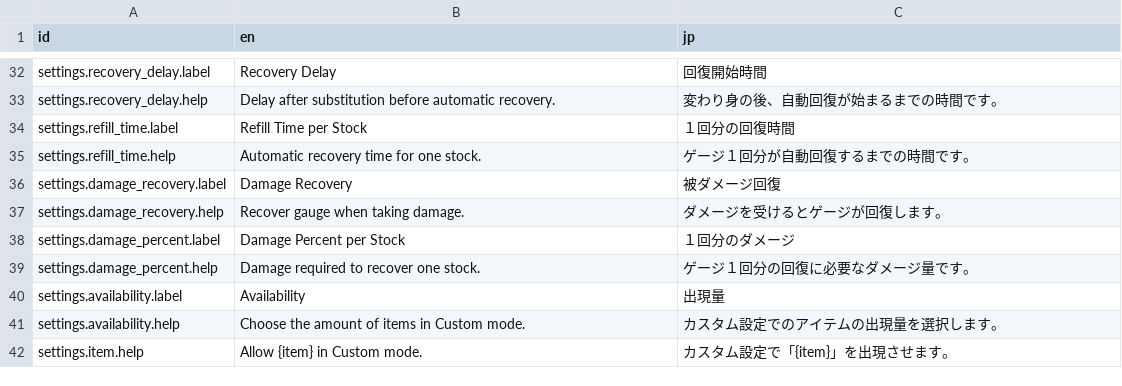
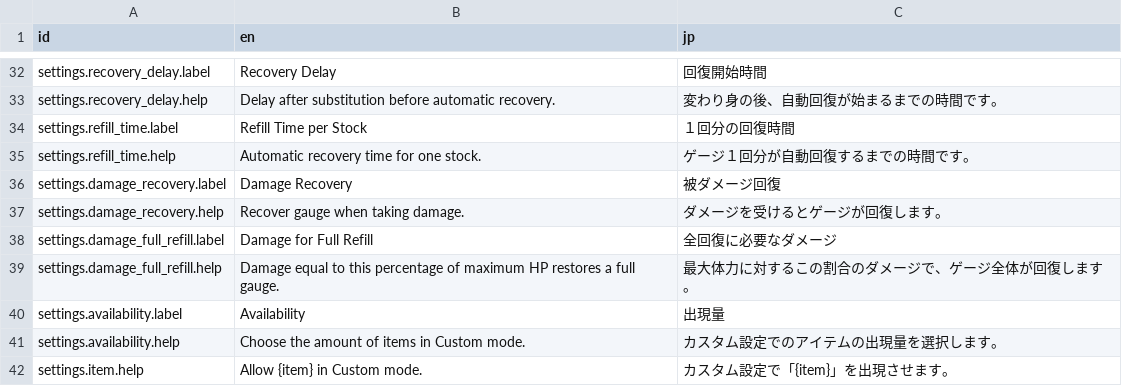
Before and after one commit to solid1353/NA2-Modding, a TSV file: na228_builder/resources/mod_strings.tsv, drawn as a sheet; only a part is shown, gaps mark what is left out.

Commit message:
Express substitution damage recovery as full refill

```diff
--- a/na228_builder/resources/mod_strings.tsv
+++ b/na228_builder/resources/mod_strings.tsv
@@ -37,4 +37,4 @@ settings.damage_recovery.label	Damage Recovery	被ダメージ回復
 settings.damage_recovery.help	Recover gauge when taking damage.	ダメージを受けるとゲージが回復します。
-settings.damage_percent.label	Damage Percent per Stock	１回分のダメージ
-settings.damage_percent.help	Damage required to recover one stock.	ゲージ１回分の回復に必要なダメージ量です。
+settings.damage_full_refill.label	Damage for Full Refill	全回復に必要なダメージ
+settings.damage_full_refill.help	Damage equal to this percentage of maximum HP restores a full gauge.	最大体力に対するこの割合のダメージで、ゲージ全体が回復します。
 settings.availability.label	Availability	出現量
```
Also changed, not shown: na228_builder/resources/save_appendix.tsv, 10 other files.
